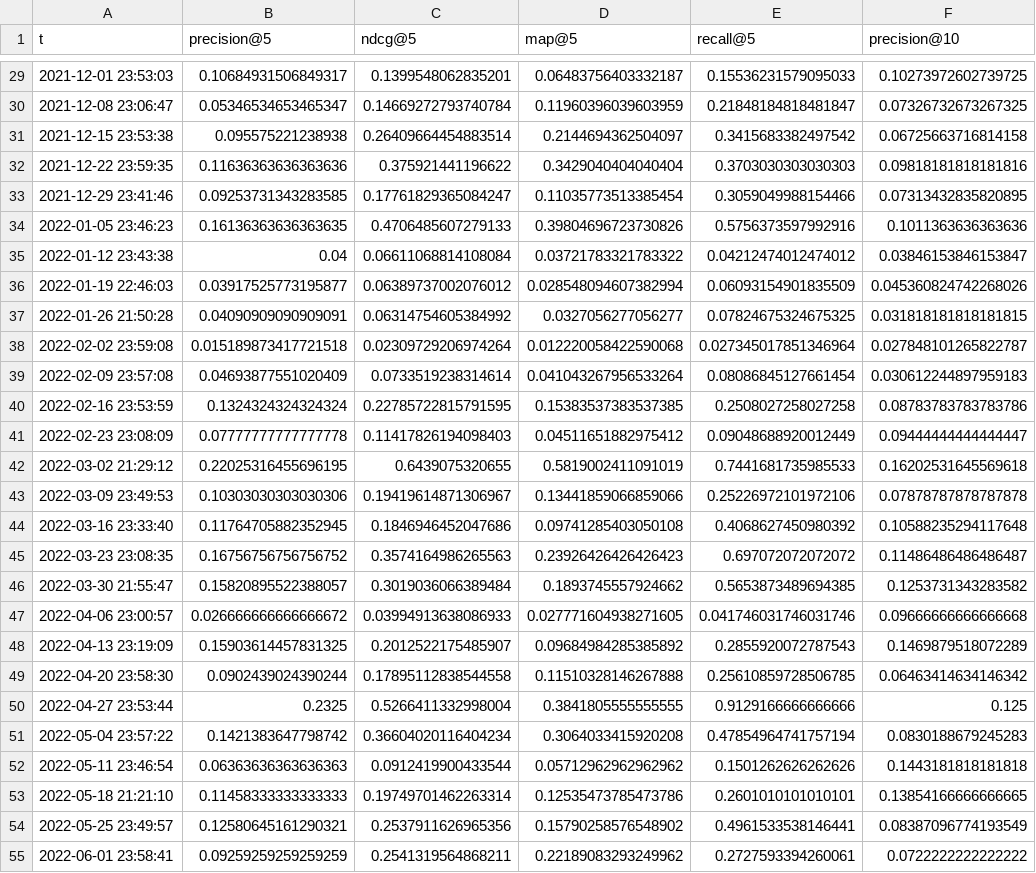
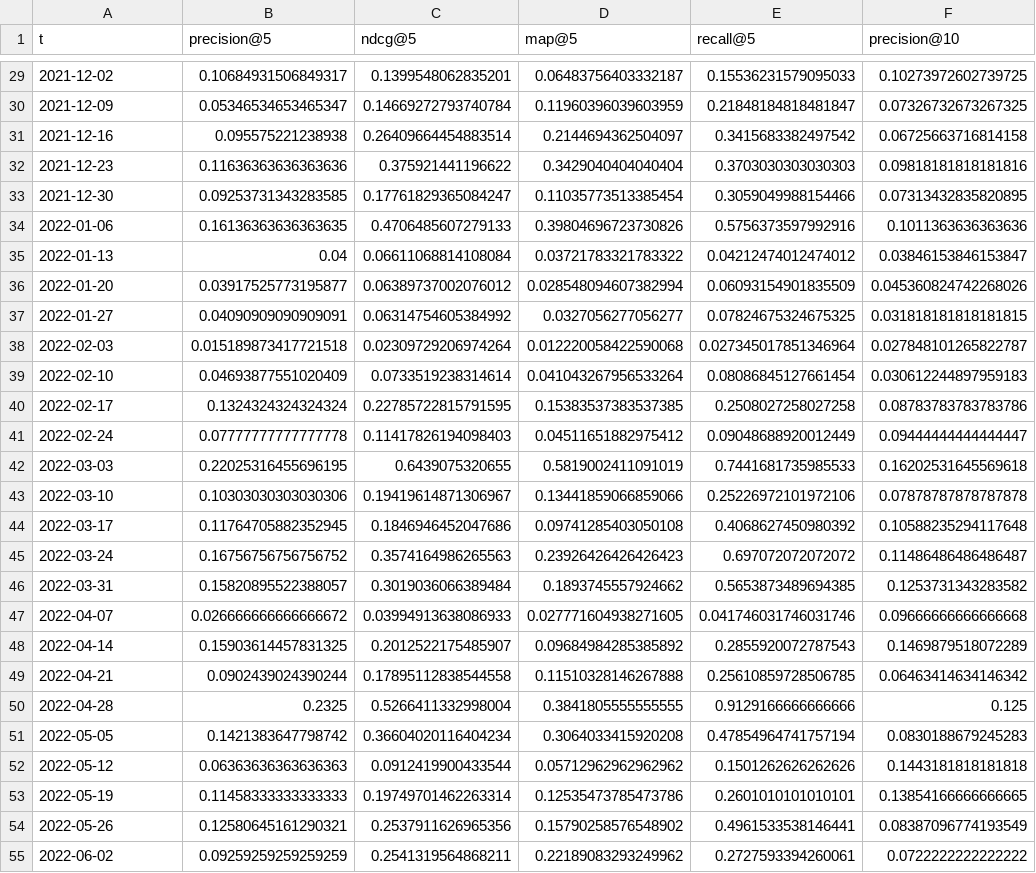
Before and after one commit to daviddavo/recsys4daos, a CSV file: data/cache/baseline.csv, drawn as a sheet; only a part is shown, gaps mark what is left out; the diff covers the shown part only; the diff names each change by its address in the sheet, - before the commit and + after, or states it on an @@ line.

```diff
--- a/data/cache/baseline.csv
+++ b/data/cache/baseline.csv
-A29 (t): 2021-12-01 23:53:03
+A29 (t): 2021-12-02
-A30 (t): 2021-12-08 23:06:47
+A30 (t): 2021-12-09
-A31 (t): 2021-12-15 23:53:38
+A31 (t): 2021-12-16
-A32 (t): 2021-12-22 23:59:35
+A32 (t): 2021-12-23
-A33 (t): 2021-12-29 23:41:46
+A33 (t): 2021-12-30
-A34 (t): 2022-01-05 23:46:23
+A34 (t): 2022-01-06
-A35 (t): 2022-01-12 23:43:38
+A35 (t): 2022-01-13
-A36 (t): 2022-01-19 22:46:03
+A36 (t): 2022-01-20
-A37 (t): 2022-01-26 21:50:28
+A37 (t): 2022-01-27
-A38 (t): 2022-02-02 23:59:08
+A38 (t): 2022-02-03
-A39 (t): 2022-02-09 23:57:08
+A39 (t): 2022-02-10
-A40 (t): 2022-02-16 23:53:59
+A40 (t): 2022-02-17
-A41 (t): 2022-02-23 23:08:09
+A41 (t): 2022-02-24
-A42 (t): 2022-03-02 21:29:12
+A42 (t): 2022-03-03
-A43 (t): 2022-03-09 23:49:53
+A43 (t): 2022-03-10
-A44 (t): 2022-03-16 23:33:40
+A44 (t): 2022-03-17
-A45 (t): 2022-03-23 23:08:35
+A45 (t): 2022-03-24
-A46 (t): 2022-03-30 21:55:47
+A46 (t): 2022-03-31
-A47 (t): 2022-04-06 23:00:57
+A47 (t): 2022-04-07
-A48 (t): 2022-04-13 23:19:09
+A48 (t): 2022-04-14
-A49 (t): 2022-04-20 23:58:30
+A49 (t): 2022-04-21
-A50 (t): 2022-04-27 23:53:44
+A50 (t): 2022-04-28
-A51 (t): 2022-05-04 23:57:22
+A51 (t): 2022-05-05
-A52 (t): 2022-05-11 23:46:54
+A52 (t): 2022-05-12
-A53 (t): 2022-05-18 21:21:10
+A53 (t): 2022-05-19
-A54 (t): 2022-05-25 23:49:57
+A54 (t): 2022-05-26
-A55 (t): 2022-06-01 23:58:41
+A55 (t): 2022-06-02
```
Also changed, not shown: 85 edited cells elsewhere in this file, data/cache/perfect.csv, 6 other files.
